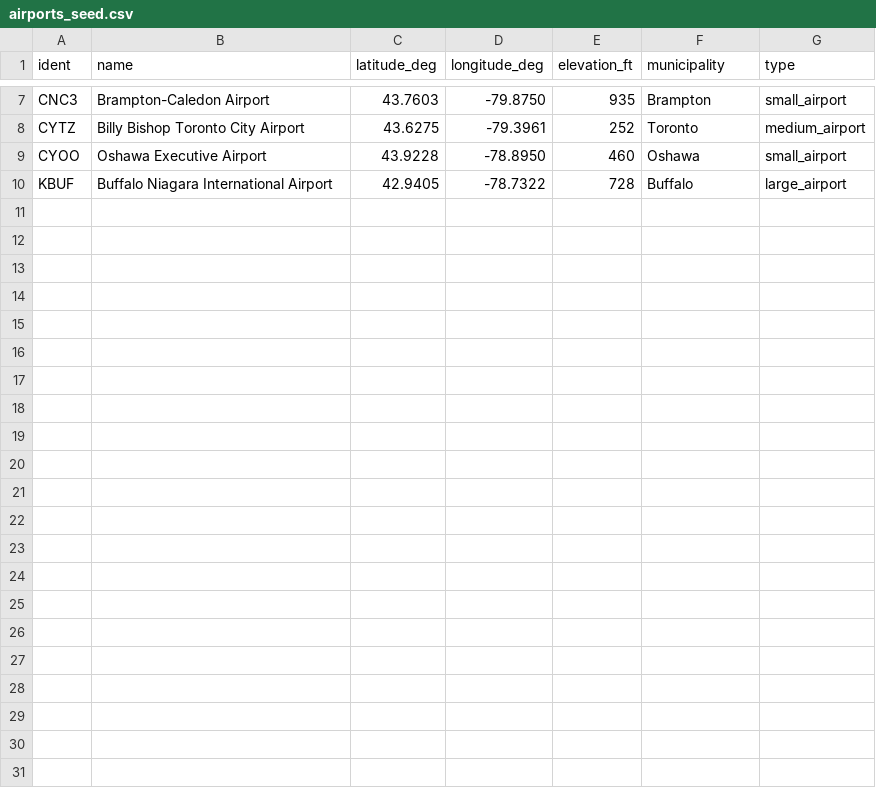
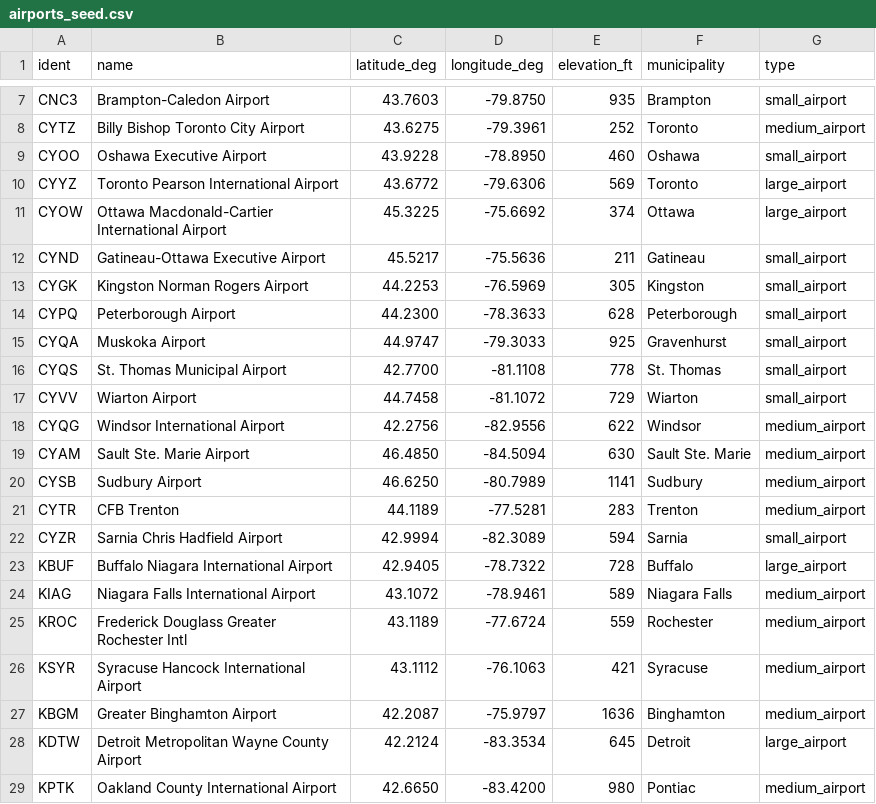
Before and after one commit to jer2929/Flight-Maker, a CSV file: data/airports_seed.csv, drawn as a sheet; only a part is shown, gaps mark what is left out.

```diff
--- a/data/airports_seed.csv
+++ b/data/airports_seed.csv
@@ -9,2 +9,21 @@ CYTZ,Billy Bishop Toronto City Airport,43.6275,-79.3961,252,Toronto,medium_airpo
 CYOO,Oshawa Executive Airport,43.9228,-78.8950,460,Oshawa,small_airport
+CYYZ,Toronto Pearson International Airport,43.6772,-79.6306,569,Toronto,large_airport
+CYOW,Ottawa Macdonald-Cartier International Airport,45.3225,-75.6692,374,Ottawa,large_airport
+CYND,Gatineau-Ottawa Executive Airport,45.5217,-75.5636,211,Gatineau,small_airport
+CYGK,Kingston Norman Rogers Airport,44.2253,-76.5969,305,Kingston,small_airport
+CYPQ,Peterborough Airport,44.2300,-78.3633,628,Peterborough,small_airport
+CYQA,Muskoka Airport,44.9747,-79.3033,925,Gravenhurst,small_airport
+CYQS,St. Thomas Municipal Airport,42.7700,-81.1108,778,St. Thomas,small_airport
+CYVV,Wiarton Airport,44.7458,-81.1072,729,Wiarton,small_airport
+CYQG,Windsor International Airport,42.2756,-82.9556,622,Windsor,medium_airport
+CYAM,Sault Ste. Marie Airport,46.4850,-84.5094,630,Sault Ste. Marie,medium_airport
+CYSB,Sudbury Airport,46.6250,-80.7989,1141,Sudbury,medium_airport
+CYTR,CFB Trenton,44.1189,-77.5281,283,Trenton,medium_airport
+CYZR,Sarnia Chris Hadfield Airport,42.9994,-82.3089,594,Sarnia,small_airport
 KBUF,Buffalo Niagara International Airport,42.9405,-78.7322,728,Buffalo,large_airport
+KIAG,Niagara Falls International Airport,43.1072,-78.9461,589,Niagara Falls,medium_airport
+KROC,Frederick Douglass Greater Rochester Intl,43.1189,-77.6724,559,Rochester,medium_airport
+KSYR,Syracuse Hancock International Airport,43.1112,-76.1063,421,Syracuse,medium_airport
+KBGM,Greater Binghamton Airport,42.2087,-75.9797,1636,Binghamton,medium_airport
+KDTW,Detroit Metropolitan Wayne County Airport,42.2124,-83.3534,645,Detroit,large_airport
+KPTK,Oakland County International Airport,42.6650,-83.4200,980,Pontiac,medium_airport
```
Also changed, not shown: data/runways_seed.csv, 19 other files.
